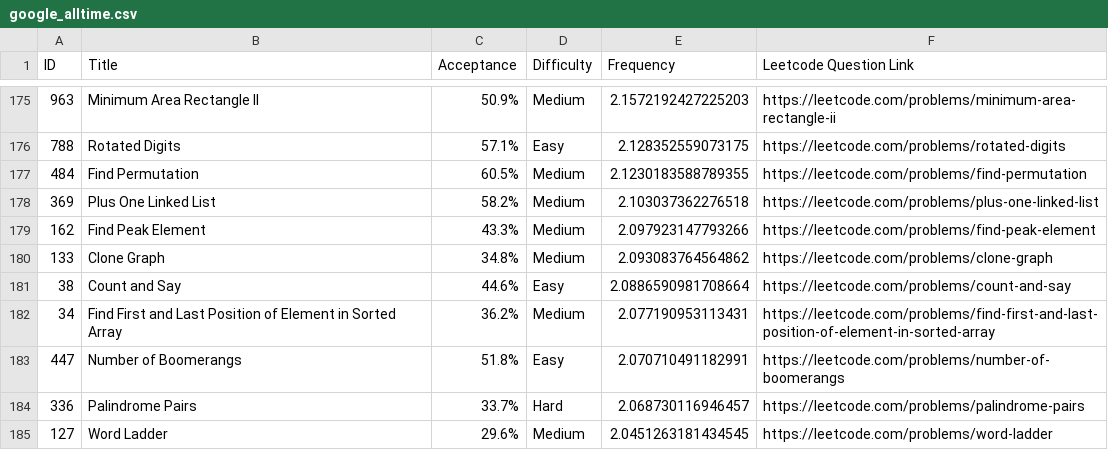
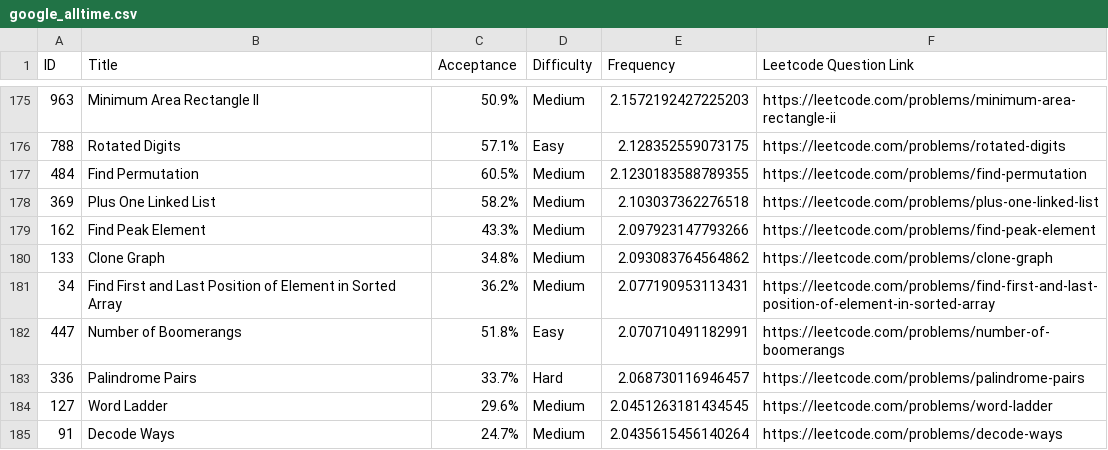
Before and after one commit to palakjain96/LeetCode-Questions-CompanyWise, a CSV file: google_alltime.csv, drawn as a sheet; only a part is shown, gaps mark what is left out; the shorter side is filled out with more unchanged rows; the diff names each change by its address in the sheet, - before the commit and + after, or states it on an @@ line.

Commit message:
uu

```diff
--- a/google_alltime.csv
+++ b/google_alltime.csv
-row 181: 38 | Count and Say | 44.6% | Easy | 2.0886590981708664 | https://leetcode.com/problems/count-and-say
```
